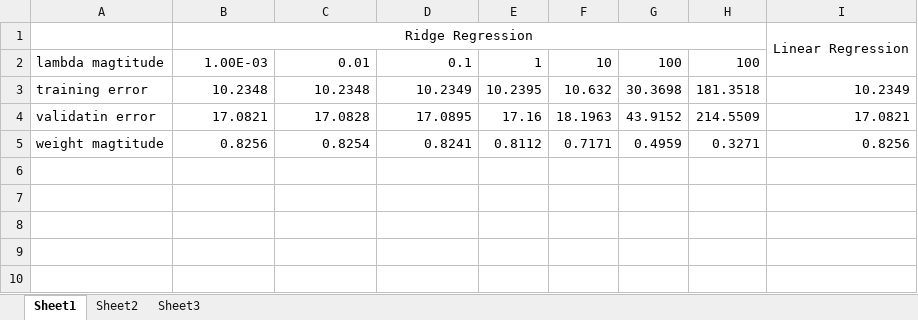
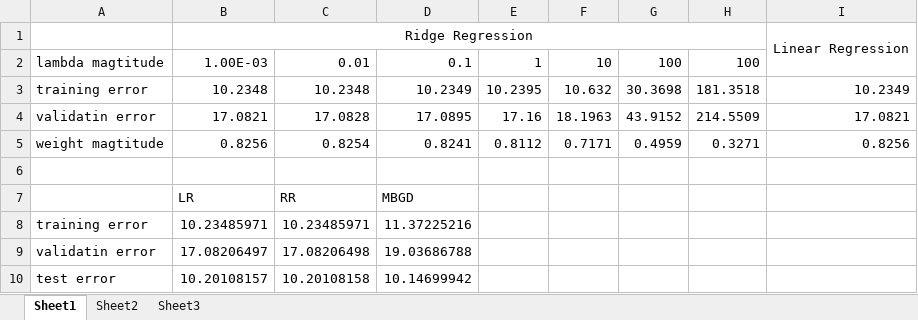
Before and after one commit to lizhaoliu-Lec/simple_ml, an Excel workbook: simple_ml/example/report1/experiments_data.xlsx, sheet Sheet1, drawn as a sheet; values as stored, in another font and other column widths than the file's, no borders; the diff names each change by its address in the sheet, - before the commit and + after, or states it on an @@ line.

Commit message:
complete experiment1.

```diff
--- a/simple_ml/example/report1/experiments_data.xlsx (sheet Sheet1)
+++ b/simple_ml/example/report1/experiments_data.xlsx (sheet Sheet1)
+row 6: (empty)
+row 7:  | LR | RR | MBGD
+row 8: training error | 10.23485971 | 10.23485971 | 11.37225216
+row 9: validatin error | 17.08206497 | 17.08206498 | 19.03686788
+row 10: test error | 10.20108157 | 10.20108158 | 10.14699942
```
Also changed, not shown: 7 other files.
